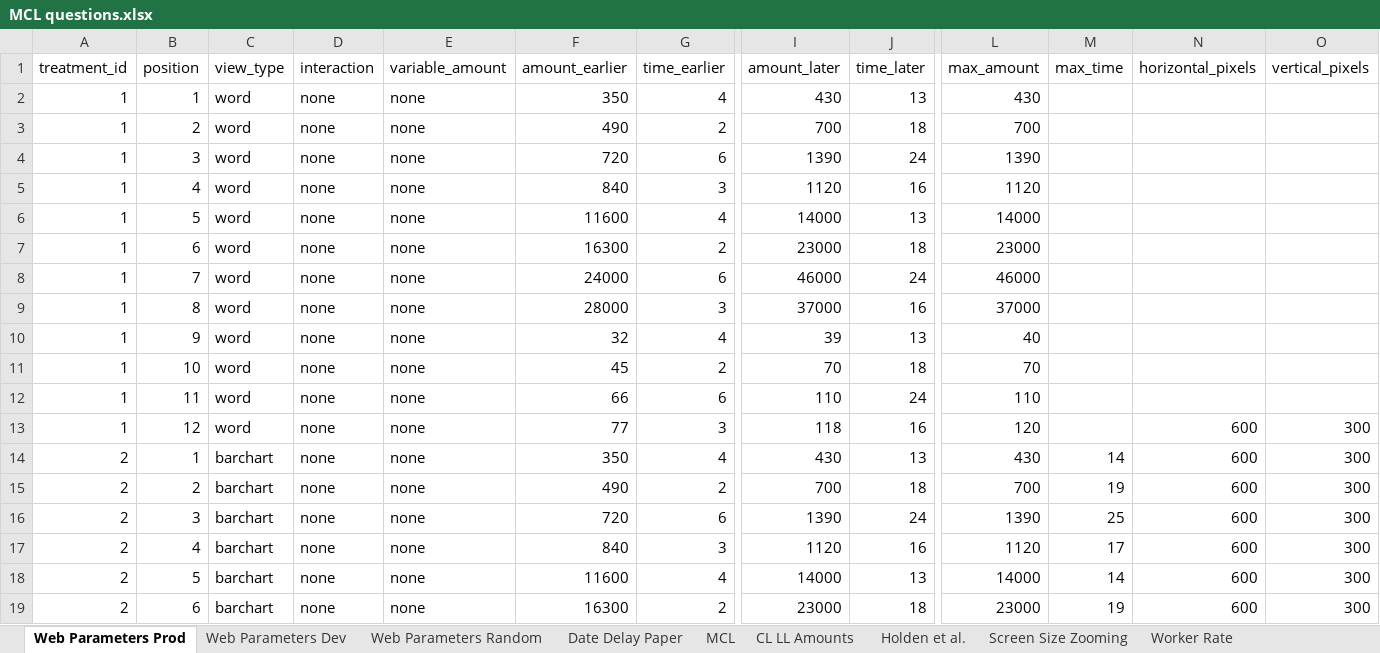
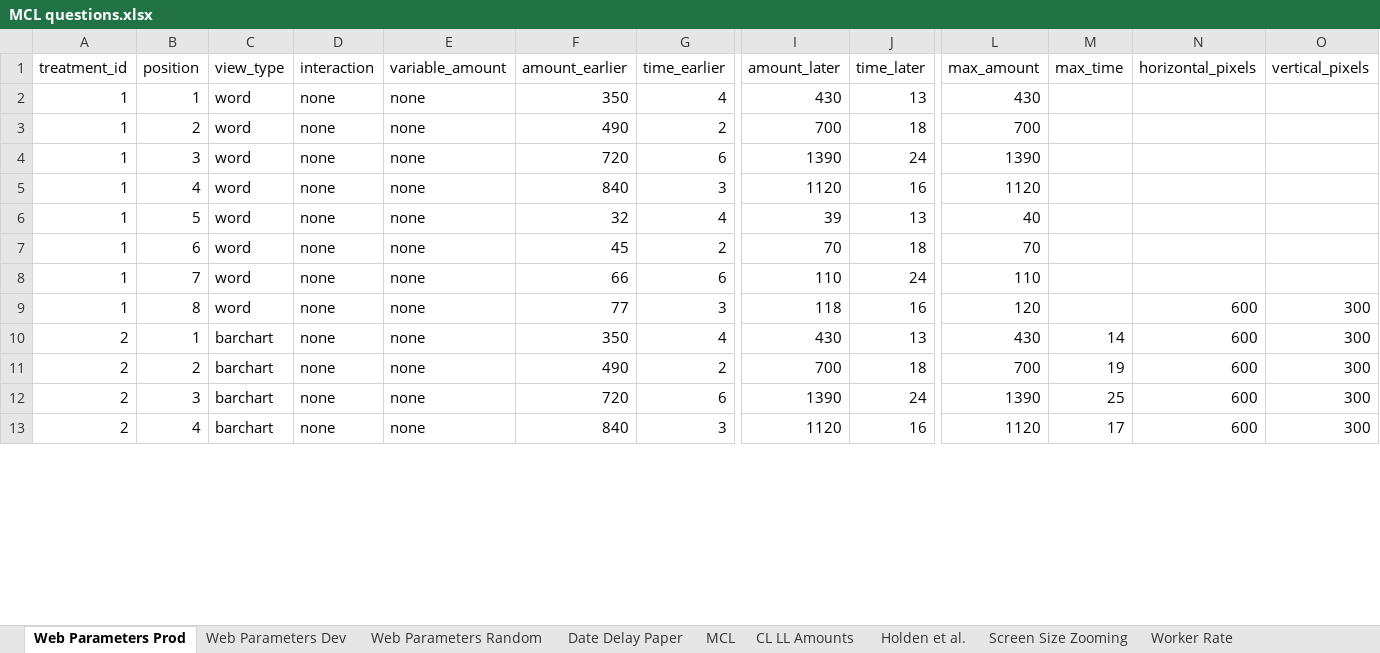
Before and after one commit to The-Discounters/vizsurvey, an Excel workbook: doc/MCL questions.xlsx, sheet Web Parameters Prod, drawn as a sheet; only a part is shown, gaps mark what is left out; values as stored, in another font and other column widths than the file's, no borders; removed rows and columns are numbered as before the commit, all else as after; rows hold the shown columns only; the diff covers the shown part only; the diff names each change by its address in the sheet, - before the commit and + after, or states it on an @@ line.

```diff
--- a/doc/MCL questions.xlsx (sheet Web Parameters Prod)
+++ b/doc/MCL questions.xlsx (sheet Web Parameters Prod)
-row 6: 1 | 5 | word | none | none | 11600 | 4 | 14000 | 13 | 14000
-row 7: 1 | 6 | word | none | none | 16300 | 2 | 23000 | 18 | 23000
-row 8: 1 | 7 | word | none | none | 24000 | 6 | 46000 | 24 | 46000
-row 9: 1 | 8 | word | none | none | 28000 | 3 | 37000 | 16 | 37000
-B6 (position): 9
+B6 (position): 5
-B7 (position): 10
+B7 (position): 6
-B8 (position): 11
+B8 (position): 7
-B9 (position): 12
+B9 (position): 8
-row 18: 2 | 5 | barchart | none | none | 11600 | 4 | 14000 | 13 | 14000 | 14 | 600 | 300
-row 19: 2 | 6 | barchart | none | none | 16300 | 2 | 23000 | 18 | 23000 | 19 | 600 | 300
```
Also changed, not shown: 6 removed rows and 8 edited cells elsewhere in this sheet, sheet Web Parameters Dev, sheet Web Parameters Random, 4 other files.
